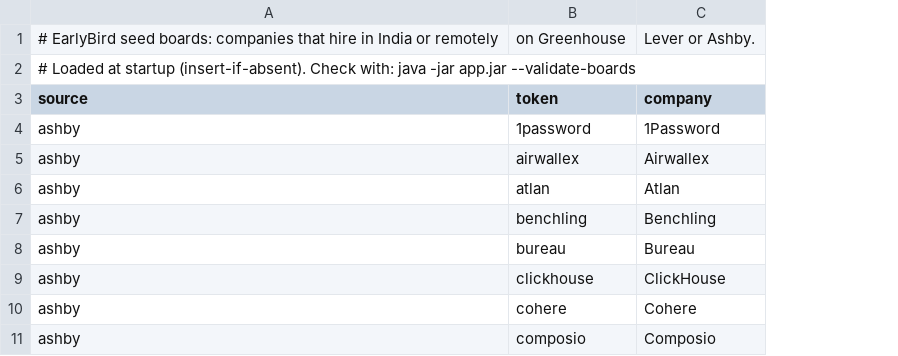
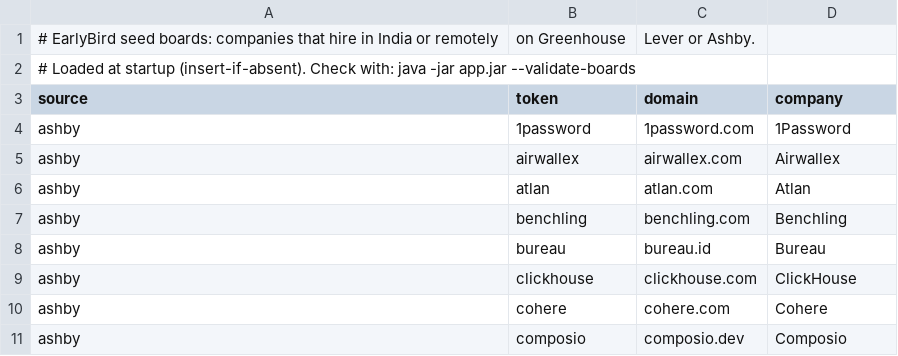
Before and after one commit to yuvrajtiwary-bitmesraece/earlybird, a CSV file: src/main/resources/boards/seed-boards.csv, drawn as a sheet; only a part is shown; addresses are those after the commit; the diff names each change by its address in the sheet, - before the commit and + after, or states it on an @@ line.

```diff
--- a/src/main/resources/boards/seed-boards.csv
+++ b/src/main/resources/boards/seed-boards.csv
+column C (domain), row 1: Lever or Ashby.; rows 4-11: 1password.com | airwallex.com | atlan.com | benchling.com | bureau.id | clickhouse.com | cohere.com | composio.dev
-D1 (company): Lever or Ashby.
+D1 (company): (empty)
```
Also changed, not shown: 8 other files.
